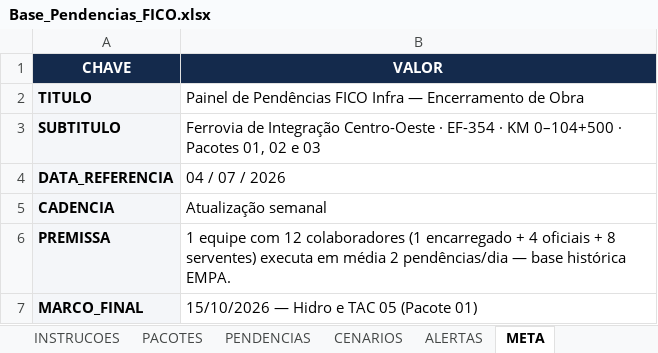
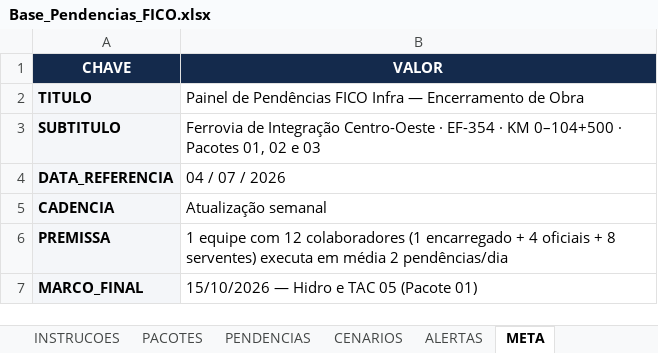
Before and after one commit to automacaofico/pendenciasr1, an Excel workbook: Base_Pendencias_FICO.xlsx, sheet META, drawn as a sheet; values as stored, in another font and other column widths than the file's, no borders; the diff names each change by its address in the sheet, - before the commit and + after, or states it on an @@ line.

```diff
--- a/Base_Pendencias_FICO.xlsx (sheet META)
+++ b/Base_Pendencias_FICO.xlsx (sheet META)
-B6 (VALOR): …2 pendências/dia — base histórica EMPA.
+B6 (VALOR): …2 pendências/dia
```
Also changed, not shown: sheet PENDENCIAS, sheet CENARIOS, sheet PACOTES, sheet ALERTAS.
